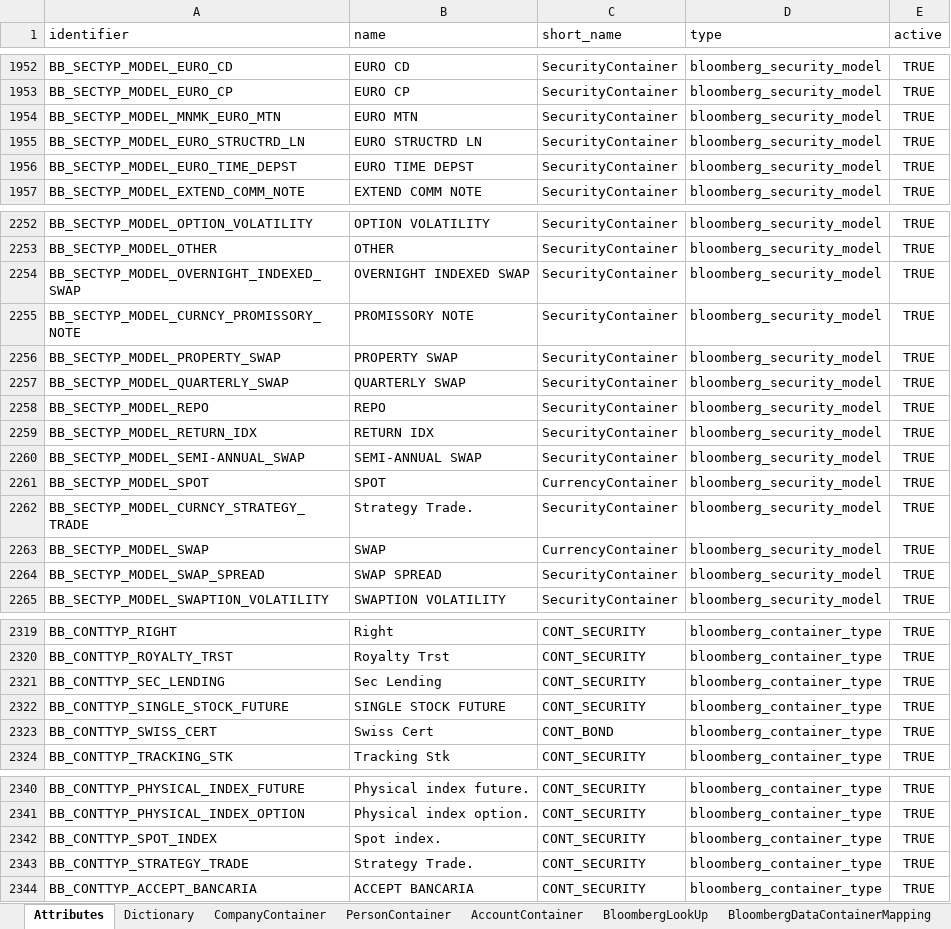
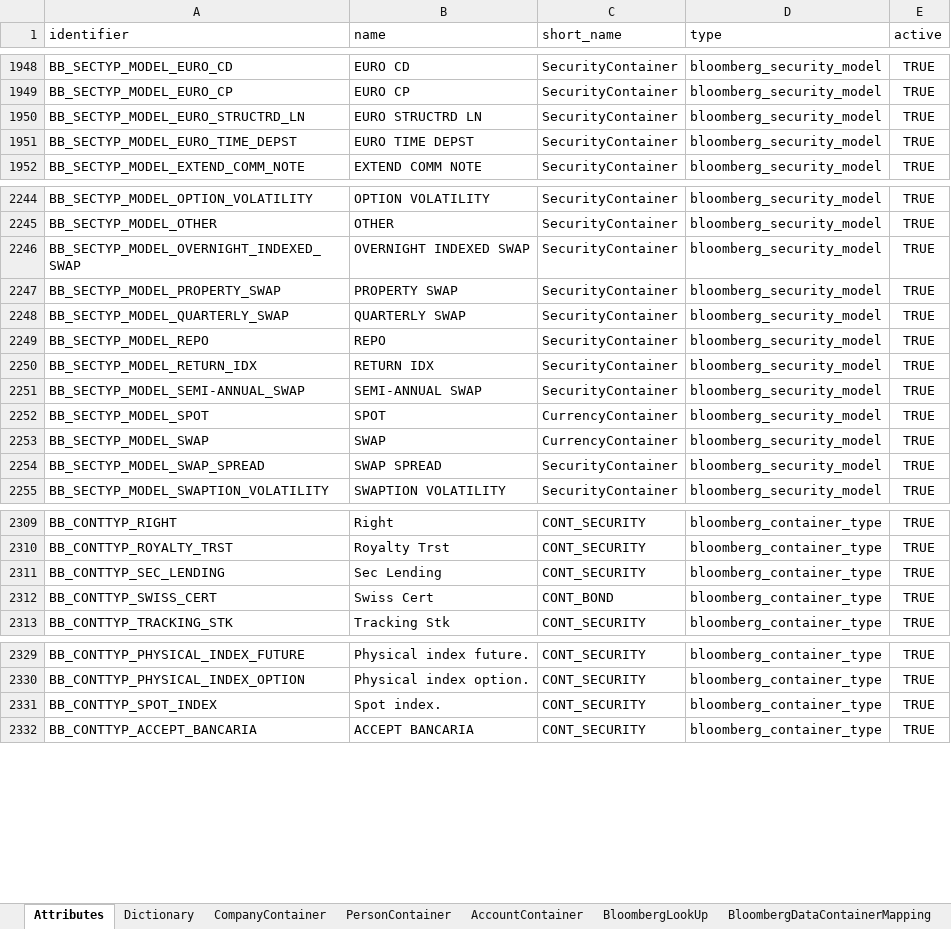
Before and after one commit to humblejok/gso_finale, an Excel workbook: resources/Repository Setup.xlsx, sheet Attributes, drawn as a sheet; only a part is shown, gaps mark what is left out; values as stored, in another font and other column widths than the file's, no borders; the diff covers the shown part only; the diff names each change by its address in the sheet, - before the commit and + after, or states it on an @@ line.

```diff
--- a/resources/Repository Setup.xlsx (sheet Attributes)
+++ b/resources/Repository Setup.xlsx (sheet Attributes)
-row 1954: BB_SECTYP_MODEL_MNMK_EURO_MTN | EURO MTN | SecurityContainer | bloomberg_security_model | TRUE
-row 2255: BB_SECTYP_MODEL_CURNCY_PROMISSORY_NOTE | PROMISSORY NOTE | SecurityContainer | bloomberg_security_model | TRUE
-row 2262: BB_SECTYP_MODEL_CURNCY_STRATEGY_TRADE | Strategy Trade. | SecurityContainer | bloomberg_security_model | TRUE
-row 2322: BB_CONTTYP_SINGLE_STOCK_FUTURE | SINGLE STOCK FUTURE | CONT_SECURITY | bloomberg_container_type | TRUE
-row 2343: BB_CONTTYP_STRATEGY_TRADE | Strategy Trade. | CONT_SECURITY | bloomberg_container_type | TRUE
```
Also changed, not shown: 13 removed rows elsewhere in this sheet, 7 other files.
